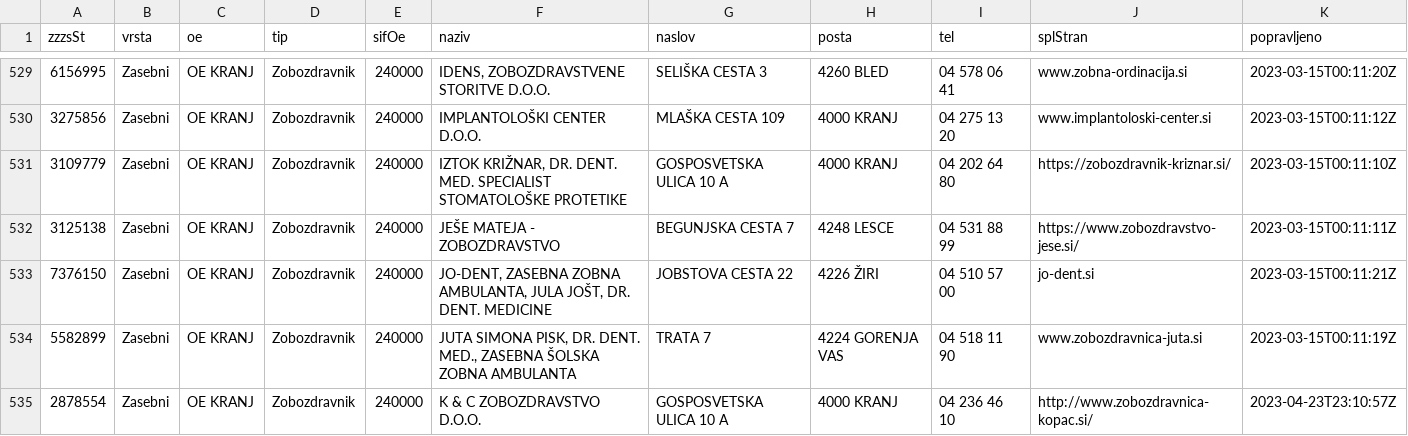
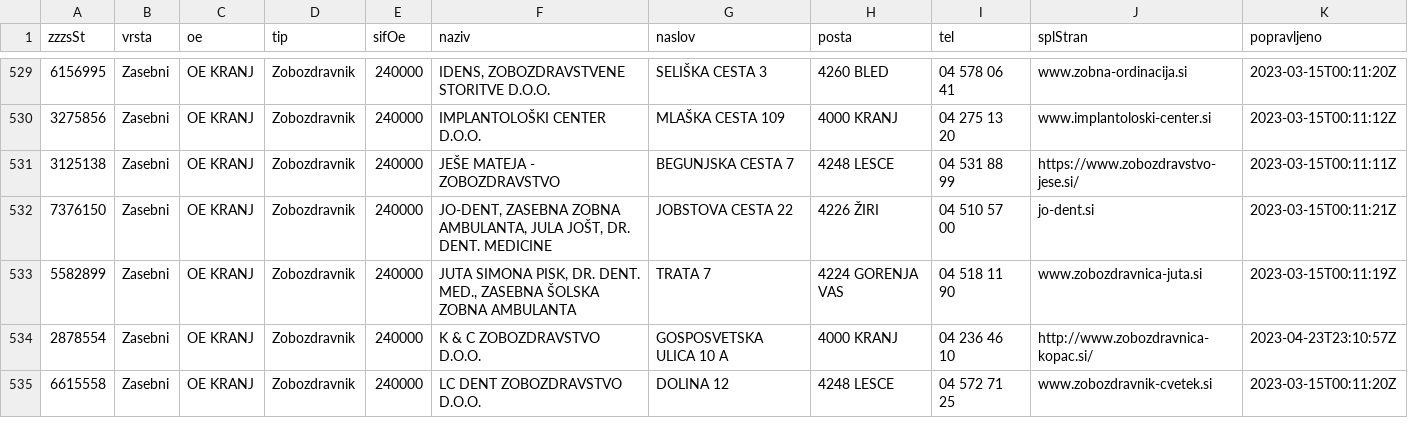
Before and after one commit to sledilnik/zdravniki-data, a CSV file: zzzs/institutions-all.csv, drawn as a sheet; only a part is shown, gaps mark what is left out; the shorter side is filled out with more unchanged rows; the diff covers the shown part only.

```diff
--- a/zzzs/institutions-all.csv
+++ b/zzzs/institutions-all.csv
@@ -530,3 +530,2 @@ zzzsSt,vrsta,oe,tip,sifOe,naziv,naslov,posta,tel,splStran,popravljeno
 3275856,Zasebni,OE KRANJ,Zobozdravnik,240000,IMPLANTOLOŠKI CENTER D.O.O.,MLAŠKA CESTA 109,4000 KRANJ,04 275 13 20,www.implantoloski-center.si,2023-03-15T00:11:12Z
-3109779,Zasebni,OE KRANJ,Zobozdravnik,240000,"IZTOK KRIŽNAR, DR. DENT. MED. SPECIALIST STOMATOLOŠKE PROTETIKE",GOSPOSVETSKA ULICA 10 A,4000 KRANJ,04 202 64 80,https://zobozdravnik-kriznar.si/,2023-03-15T00:11:10Z
 3125138,Zasebni,OE KRANJ,Zobozdravnik,240000,JEŠE MATEJA - ZOBOZDRAVSTVO,BEGUNJSKA CESTA 7,4248 LESCE,04 531 88 99,https://www.zobozdravstvo-jese.si/,2023-03-15T00:11:11Z
```
Also changed, not shown: 2 added rows and 2 removed rows elsewhere in this file, gurs/addresses-zzzs.csv, 1 other file.
